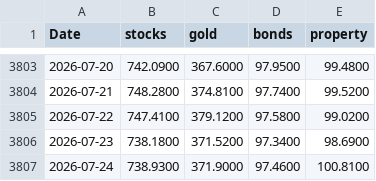
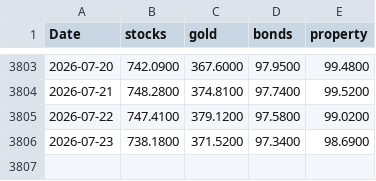
Before and after one commit to stephanlivera/btc-pl, a CSV file: assets_daily.csv, drawn as a sheet; only a part is shown, gaps mark what is left out.

```diff
--- a/assets_daily.csv
+++ b/assets_daily.csv
@@ -3806,2 +3806 @@ Date,stocks,gold,bonds,property
 2026-07-23,738.1800,371.5200,97.3400,98.6900
-2026-07-24,738.9300,371.9000,97.4600,100.8100
```
Also changed, not shown: btc_daily.csv.
